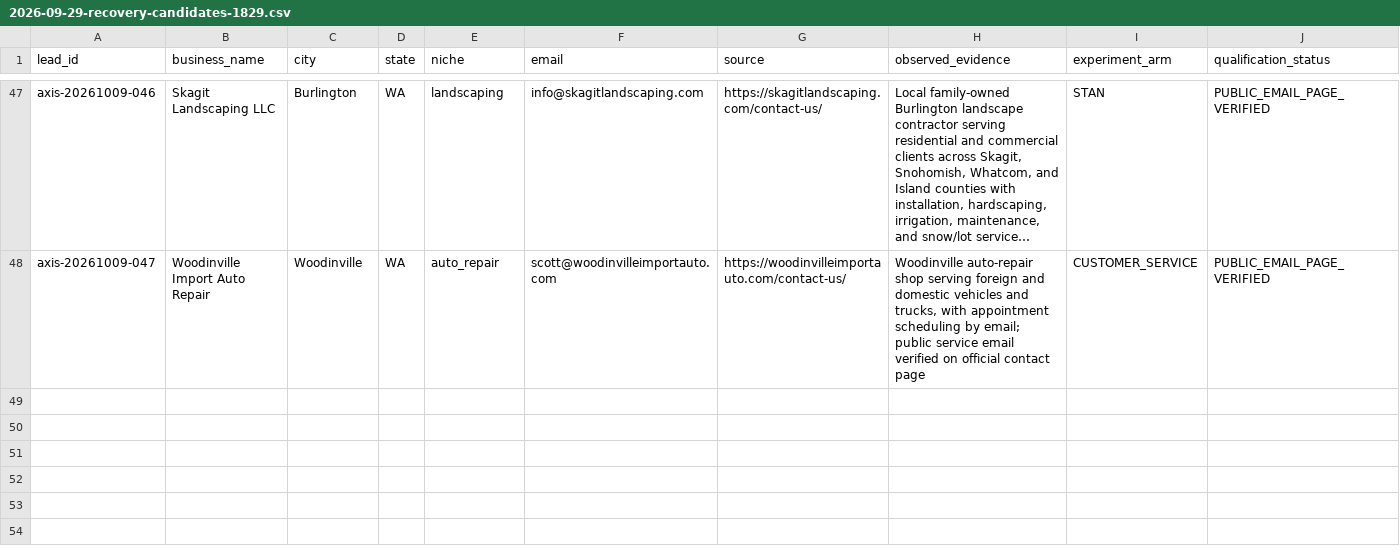
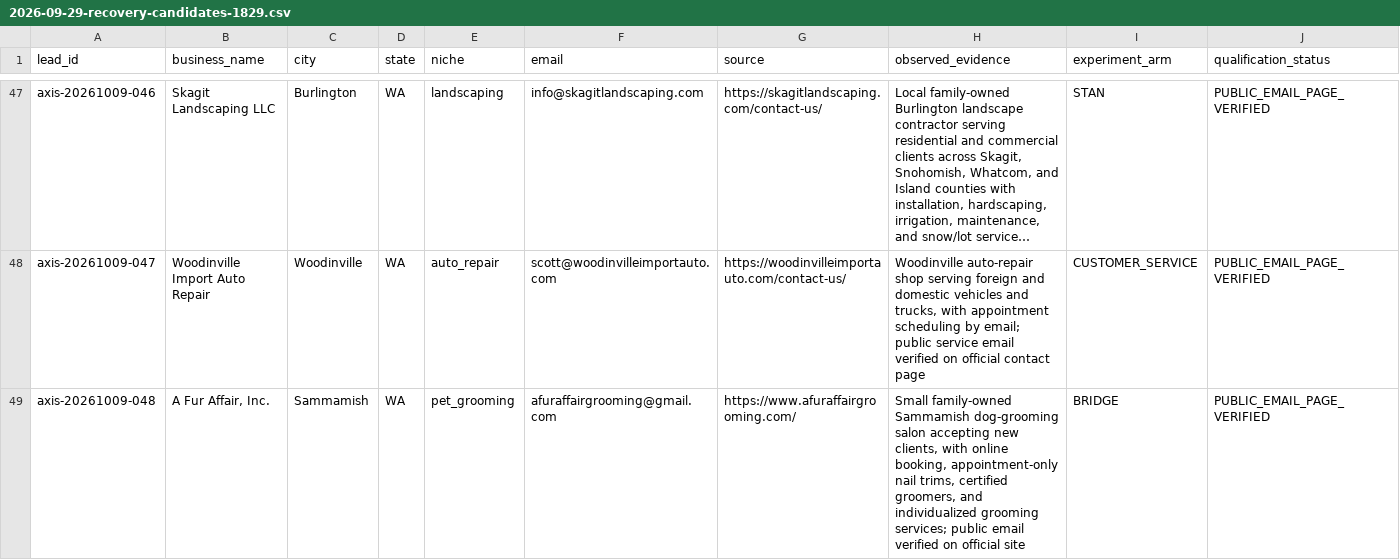
Before and after one commit to 1oldguyinaz-glitch/Master-Promt, a CSV file: axis-omni-commerce/data/leads/2026-09-29-recovery-candidates-1829.csv, drawn as a sheet; only a part is shown, gaps mark what is left out; long unchanged cells end in …; rows hold the shown columns only; the diff names each change by its address in the sheet, - before the commit and + after, or states it on an @@ line.

Commit message:
Queue A Fur Affair for 2026-10-09 1401 run

```diff
--- a/axis-omni-commerce/data/leads/2026-09-29-recovery-candidates-1829.csv
+++ b/axis-omni-commerce/data/leads/2026-09-29-recovery-candidates-1829.csv
+row 49: axis-20261009-048 | A Fur Affair, Inc. | Sammamish | WA | pet_grooming | afuraffairgrooming@gmail.com | https://www.afuraffairgrooming.com/ | Small family-owned Sammamish dog-grooming salon accepting new clients, with online booking, appointment-only nail trims, certified groomers, and individualized grooming services; public email verified on official site | BRIDGE | PUBLIC_EMAIL_PAGE_VERIFIED
```
